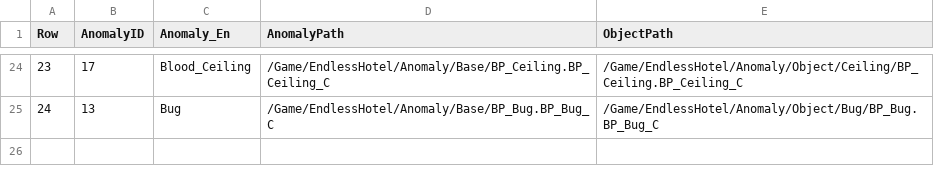
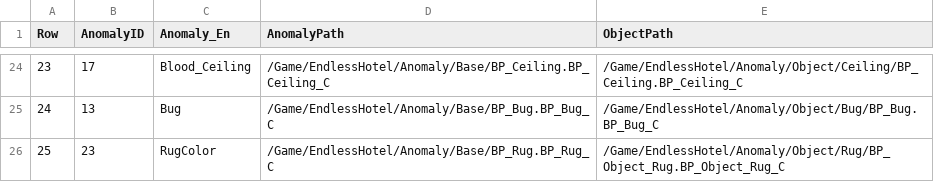
Before and after one commit to pknu-wap/Endless-Hotel, a CSV file: Source/Endless_Hotel/Data/Anomaly/AnomalyData.csv, drawn as a sheet; only a part is shown, gaps mark what is left out; the diff names each change by its address in the sheet, - before the commit and + after, or states it on an @@ line.

```diff
--- a/Source/Endless_Hotel/Data/Anomaly/AnomalyData.csv
+++ b/Source/Endless_Hotel/Data/Anomaly/AnomalyData.csv
+row 26: 25 | 23 | RugColor | /Game/EndlessHotel/Anomaly/Base/BP_Rug.BP_Rug_C | /Game/EndlessHotel/Anomaly/Object/Rug/BP_Object_Rug.BP_Object_Rug_C
```
Also changed, not shown: 12 other files.
